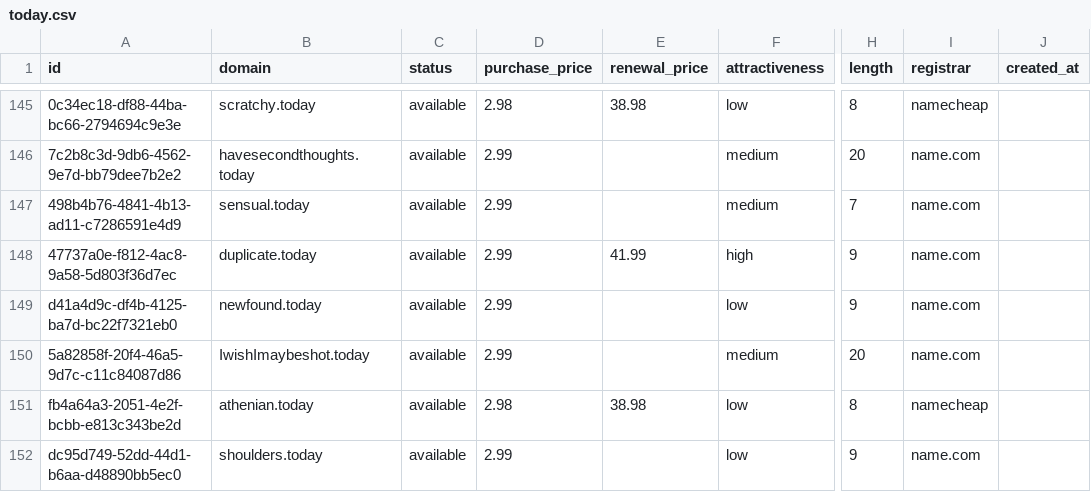
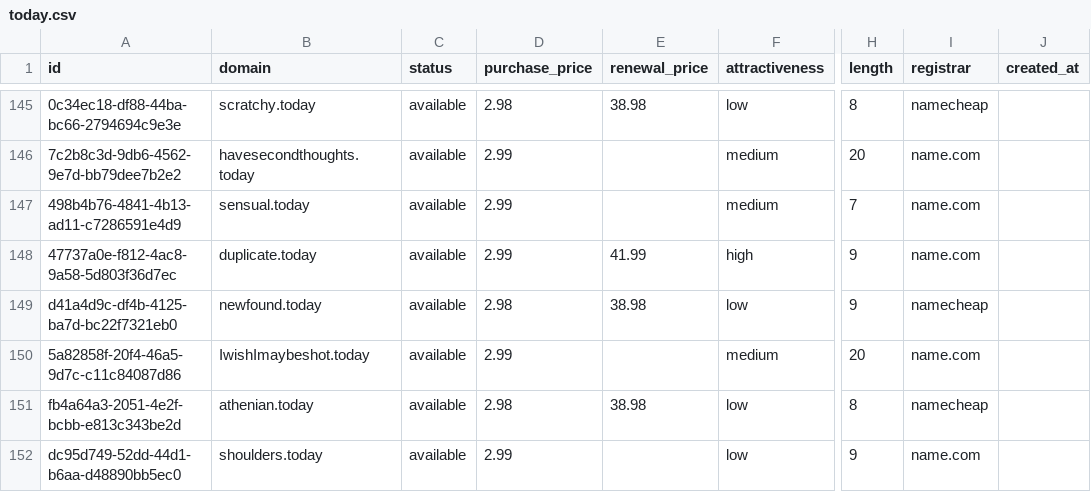
Before and after one commit to UniqueDomains/today-oneword-domains, a CSV file: today.csv, drawn as a sheet; only a part is shown, gaps mark what is left out; the diff names each change by its address in the sheet, - before the commit and + after, or states it on an @@ line.

Commit message:
Domains update

```diff
--- a/today.csv
+++ b/today.csv
-D149 (purchase_price): 2.99
+D149 (purchase_price): 2.98
-E149 (renewal_price): (empty)
+E149 (renewal_price): 38.98
-I149 (registrar): name.com
+I149 (registrar): namecheap
```
Also changed, not shown: 4 other files.
